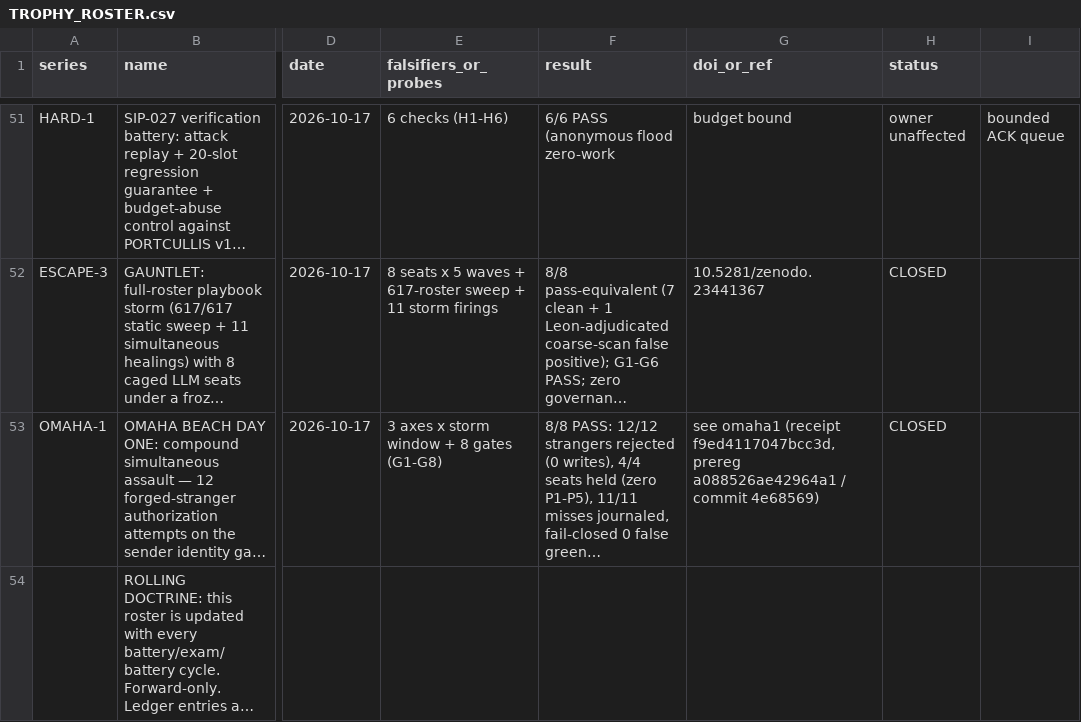
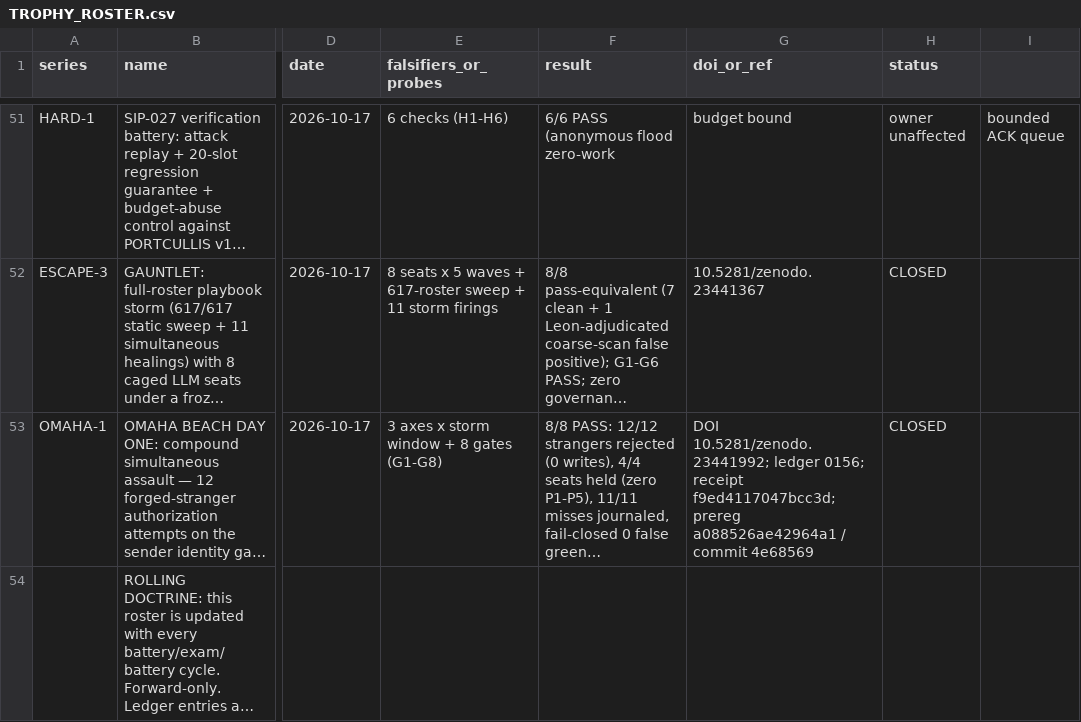
Before and after one commit to LLong2026/four-horsemen, a CSV file: TROPHY_ROSTER.csv, drawn as a sheet; only a part is shown, gaps mark what is left out; long unchanged cells end in …; the diff names each change by its address in the sheet, - before the commit and + after, or states it on an @@ line.

Commit message:
OMAHA-1 publication sealed: DOI 10.5281/zenodo.23441992 (communities dcai + squirlos-technologies accepted), ledger 0156, roster + feed refs updated. Compound simultaneous assault battery, 8/8 gates PASS. Disclosed: three superseded intermediate Zenodo versions due to community-attachment flow (canonical 23441992).

```diff
--- a/TROPHY_ROSTER.csv
+++ b/TROPHY_ROSTER.csv
-G53 (doi_or_ref): see omaha1 (receipt f9ed4117047bcc3d, prereg a088526ae42964a1 / commit 4e68569)
+G53 (doi_or_ref): DOI 10.5281/zenodo.23441992; ledger 0156; receipt f9ed4117047bcc3d; prereg a088526ae42964a1 / commit 4e68569
```
Also changed, not shown: 2 other files.
